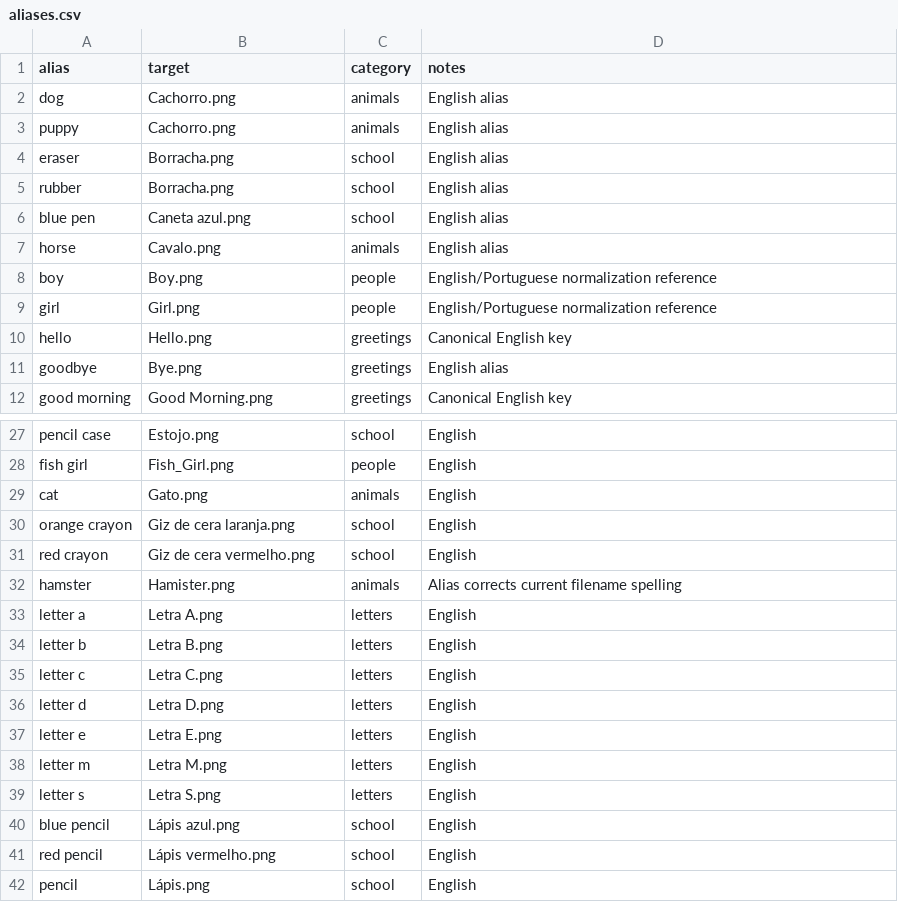
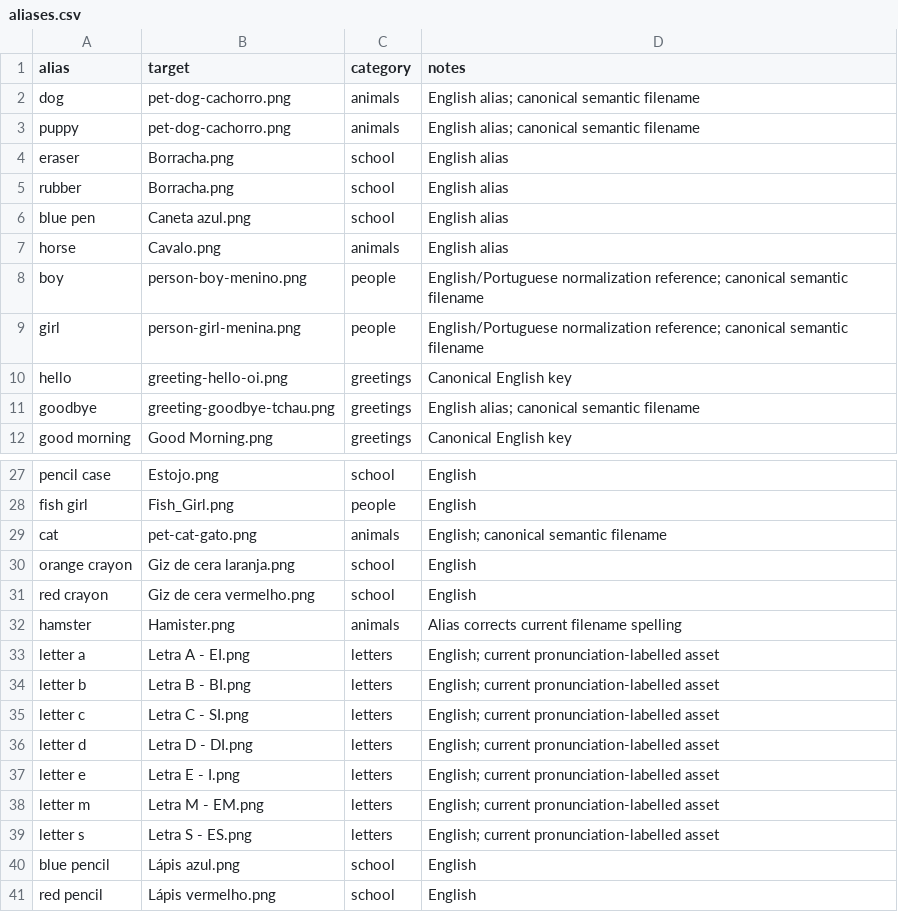
Before and after one commit to augustoborgessousa93/Assets-DuduQ, a CSV file: asset-catalog/aliases.csv, drawn as a sheet; only a part is shown, gaps mark what is left out; the shorter side is filled out with more unchanged rows; the diff covers the shown part only.

Commit message:
fix(assets): repair aliases against canonical current filenames

```diff
--- a/asset-catalog/aliases.csv
+++ b/asset-catalog/aliases.csv
@@ -1,4 +1,4 @@
 "alias","target","category","notes"
-"dog","Cachorro.png","animals","English alias"
-"puppy","Cachorro.png","animals","English alias"
+"dog","pet-dog-cachorro.png","animals","English alias; canonical semantic filename"
+"puppy","pet-dog-cachorro.png","animals","English alias; canonical semantic filename"
 "eraser","Borracha.png","school","English alias"
@@ -7,6 +7,6 @@
 "horse","Cavalo.png","animals","English alias"
-"boy","Boy.png","people","English/Portuguese normalization reference"
-"girl","Girl.png","people","English/Portuguese normalization reference"
-"hello","Hello.png","greetings","Canonical English key"
-"goodbye","Bye.png","greetings","English alias"
+"boy","person-boy-menino.png","people","English/Portuguese normalization reference; canonical semantic filename"
+"girl","person-girl-menina.png","people","English/Portuguese normalization reference; canonical semantic filename"
+"hello","greeting-hello-oi.png","greetings","Canonical English key"
+"goodbye","greeting-goodbye-tchau.png","greetings","English alias; canonical semantic filename"
 "good morning","Good Morning.png","greetings","Canonical English key"
@@ -28,3 +28,3 @@
 "fish girl","Fish_Girl.png","people","English"
-"cat","Gato.png","animals","English"
+"cat","pet-cat-gato.png","animals","English; canonical semantic filename"
 "orange crayon","Giz de cera laranja.png","school","English"
@@ -32,9 +32,9 @@
 "hamster","Hamister.png","animals","Alias corrects current filename spelling"
-"letter a","Letra A.png","letters","English"
-"letter b","Letra B.png","letters","English"
-"letter c","Letra C.png","letters","English"
-"letter d","Letra D.png","letters","English"
-"letter e","Letra E.png","letters","English"
-"letter m","Letra M.png","letters","English"
-"letter s","Letra S.png","letters","English"
+"letter a","Letra A - EI.png","letters","English; current pronunciation-labelled asset"
+"letter b","Letra B - BI.png","letters","English; current pronunciation-labelled asset"
+"letter c","Letra C - SI.png","letters","English; current pronunciation-labelled asset"
+"letter d","Letra D - DI.png","letters","English; current pronunciation-labelled asset"
+"letter e","Letra E - I.png","letters","English; current pronunciation-labelled asset"
+"letter m","Letra M - EM.png","letters","English; current pronunciation-labelled asset"
+"letter s","Letra S - ES.png","letters","English; current pronunciation-labelled asset"
 "blue pencil","Lápis azul.png","school","English"
```
Also changed, not shown: 6 edited cells elsewhere in this file.
